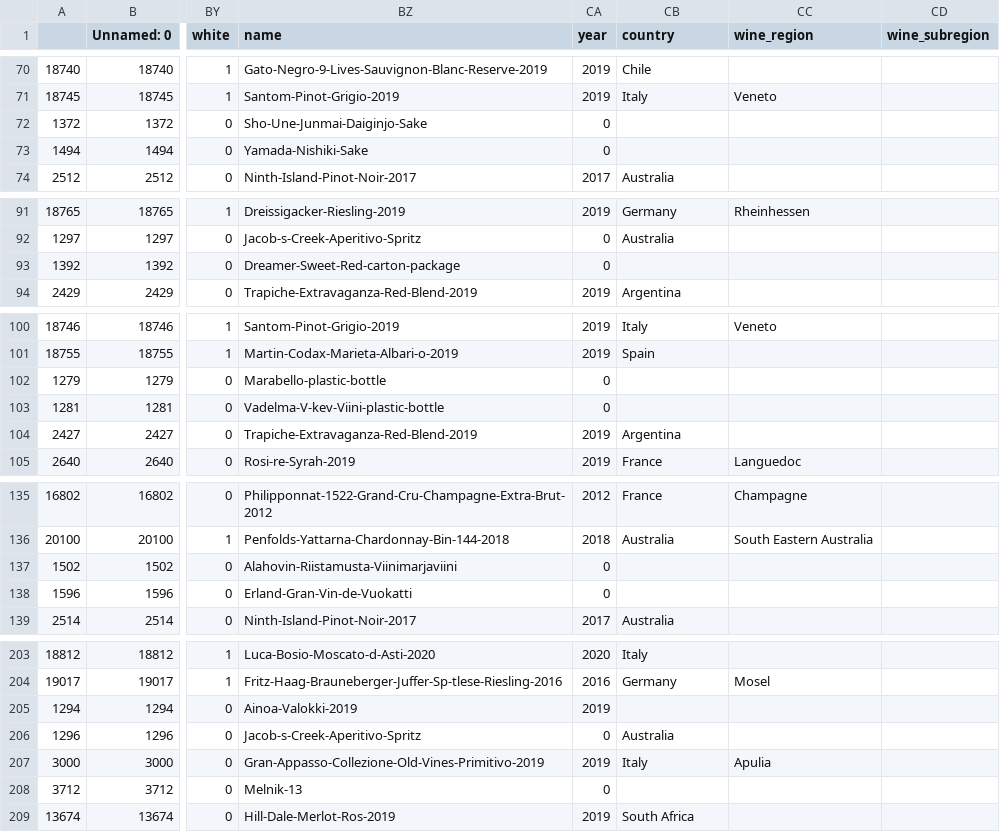
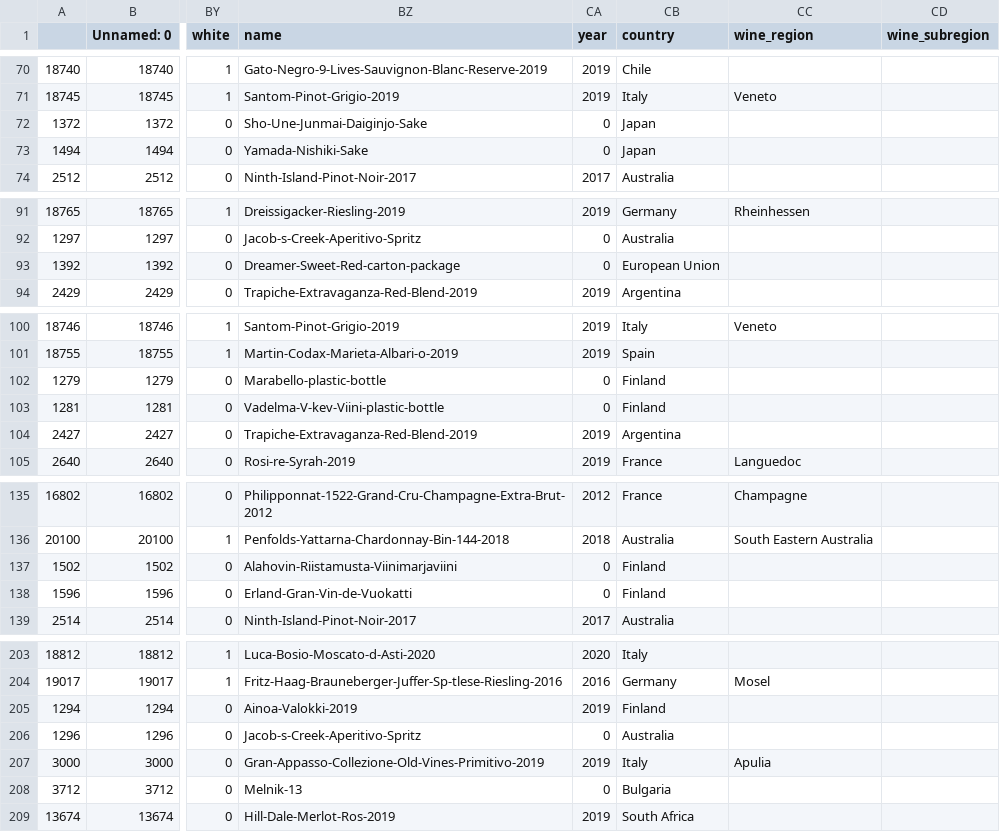
Before and after one commit to POCKET-SOMM/sommify-homepage, a CSV file: public/data/frontend_data.csv, drawn as a sheet; only a part is shown, gaps mark what is left out; the diff covers the shown part only; the diff names each change by its address in the sheet, - before the commit and + after, or states it on an @@ line.

```diff
--- a/public/data/frontend_data.csv
+++ b/public/data/frontend_data.csv
-CB72:CB73 (country): (empty)
+CB72:CB73 (country): Japan
-CB93 (country): (empty)
+CB93 (country): European Union
-CB102:CB103 (country): (empty)
+CB102:CB103 (country): Finland
-CB137:CB138 (country): (empty)
+CB137:CB138 (country): Finland
-CB205 (country): (empty)
+CB205 (country): Finland
-CB208 (country): (empty)
+CB208 (country): Bulgaria
```
Also changed, not shown: 29 edited cells elsewhere in this file, 39 other files.
